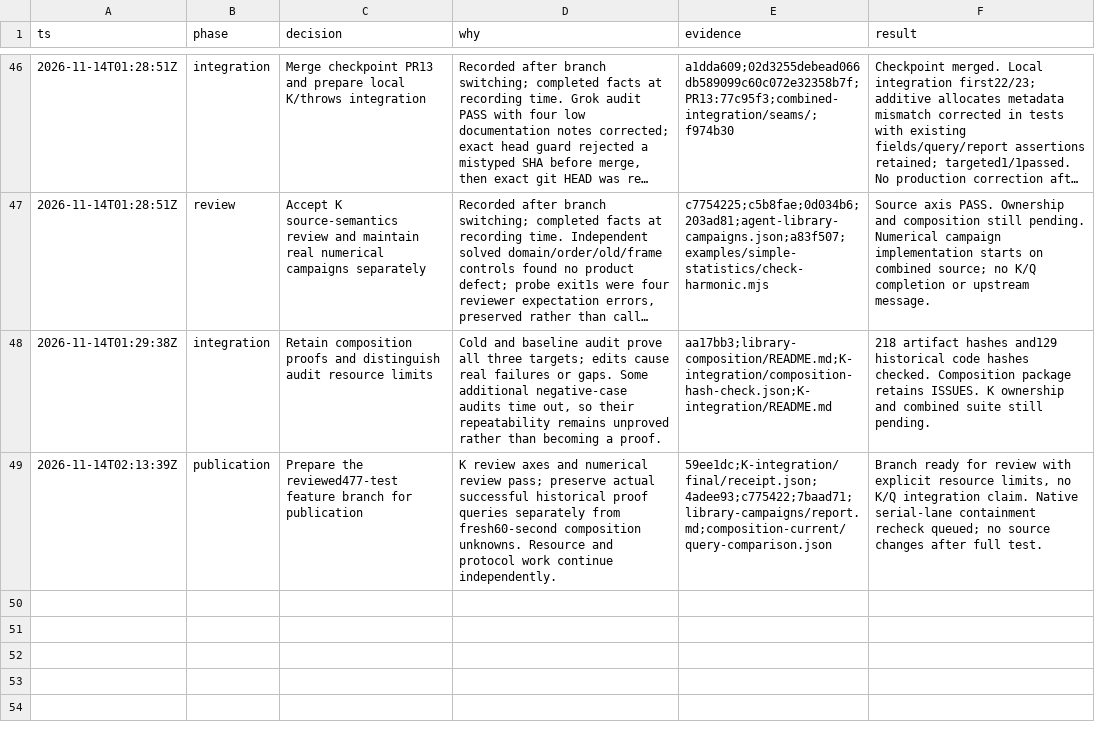
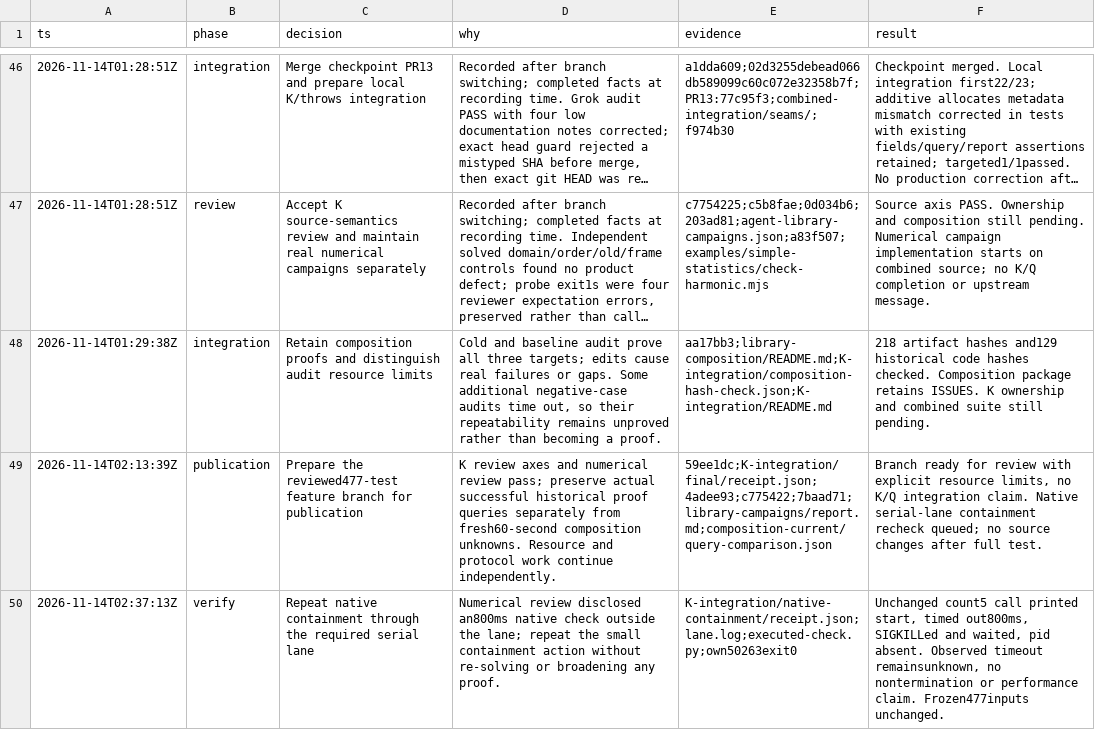
Before and after one commit to rickono/verified-list-ui, a TSV file: .audit/roadmap-20261113.tsv, drawn as a sheet; only a part is shown, gaps mark what is left out; long unchanged cells end in …; the diff names each change by its address in the sheet, - before the commit and + after, or states it on an @@ line.

Commit message:
Record the serialized native containment recheck

```diff
--- a/.audit/roadmap-20261113.tsv
+++ b/.audit/roadmap-20261113.tsv
+row 50: 2026-11-14T02:37:13Z | verify | Repeat native containment through the required serial lane | Numerical review disclosed an800ms native check outside the lane; repeat the small containment action without re-solving or broadening any proof. | K-integration/native-containment/receipt.json;lane.log;executed-check.py;own50263exit0 | Unchanged count5 call printed start, timed out800ms, SIGKILLed and waited, pid absent. Observed timeout remainsunknown, no nontermination or performance claim. Frozen477inputs unchanged.
```
Also changed, not shown: 6 other files.
